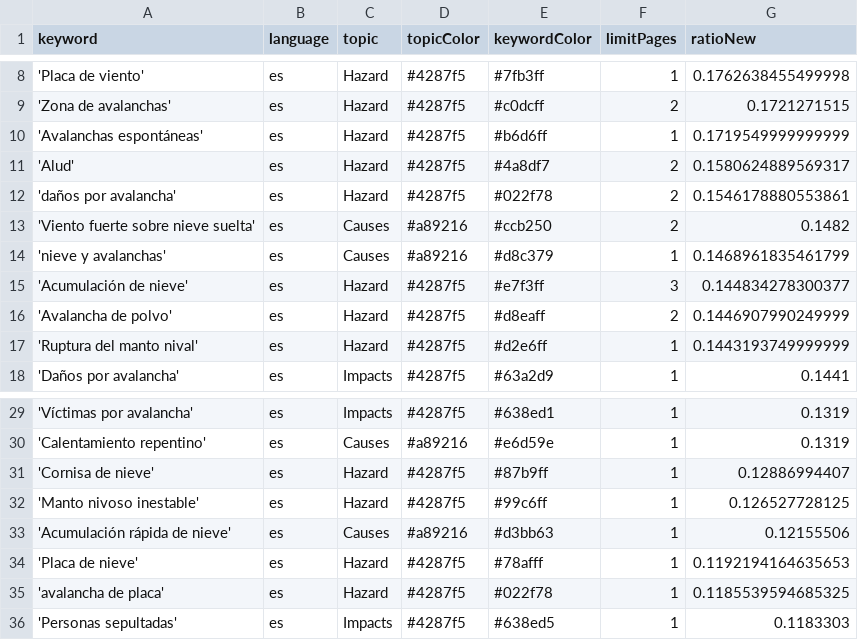
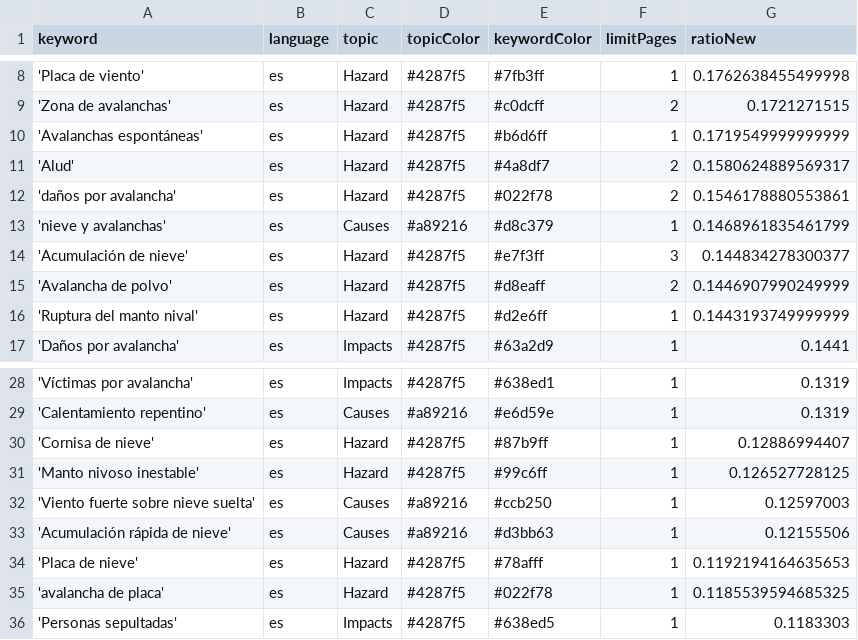
Before and after one commit to picawe-news/AvalanchaIsComing, a CSV file: keywords.csv, drawn as a sheet; only a part is shown, gaps mark what is left out; removed rows and columns are numbered as before the commit, all else as after; the diff names each change by its address in the sheet, - before the commit and + after, or states it on an @@ line.

Commit message:
Commit from GitHub Actions (harvest:0.0)

```diff
--- a/keywords.csv
+++ b/keywords.csv
-row 13: 'Viento fuerte sobre nieve suelta' | es | Causes | #a89216 | #ccb250 | 2 | 0.1482
+row 32: 'Viento fuerte sobre nieve suelta' | es | Causes | #a89216 | #ccb250 | 1 | 0.12597003
```
